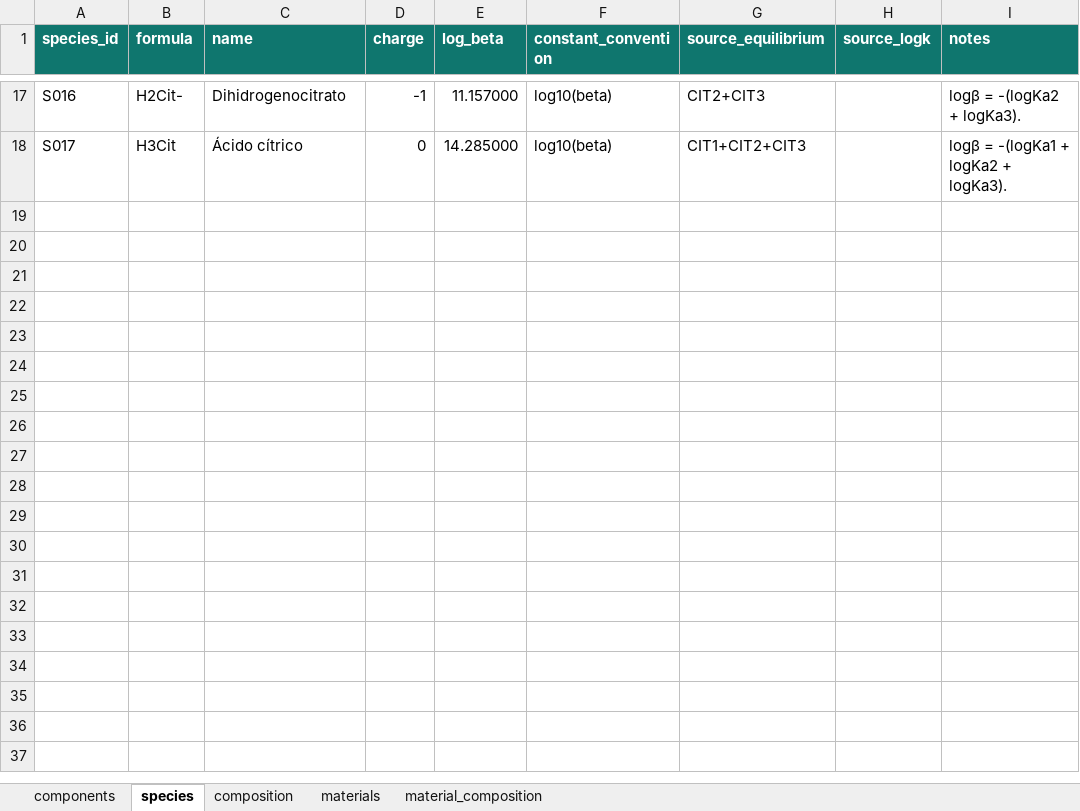
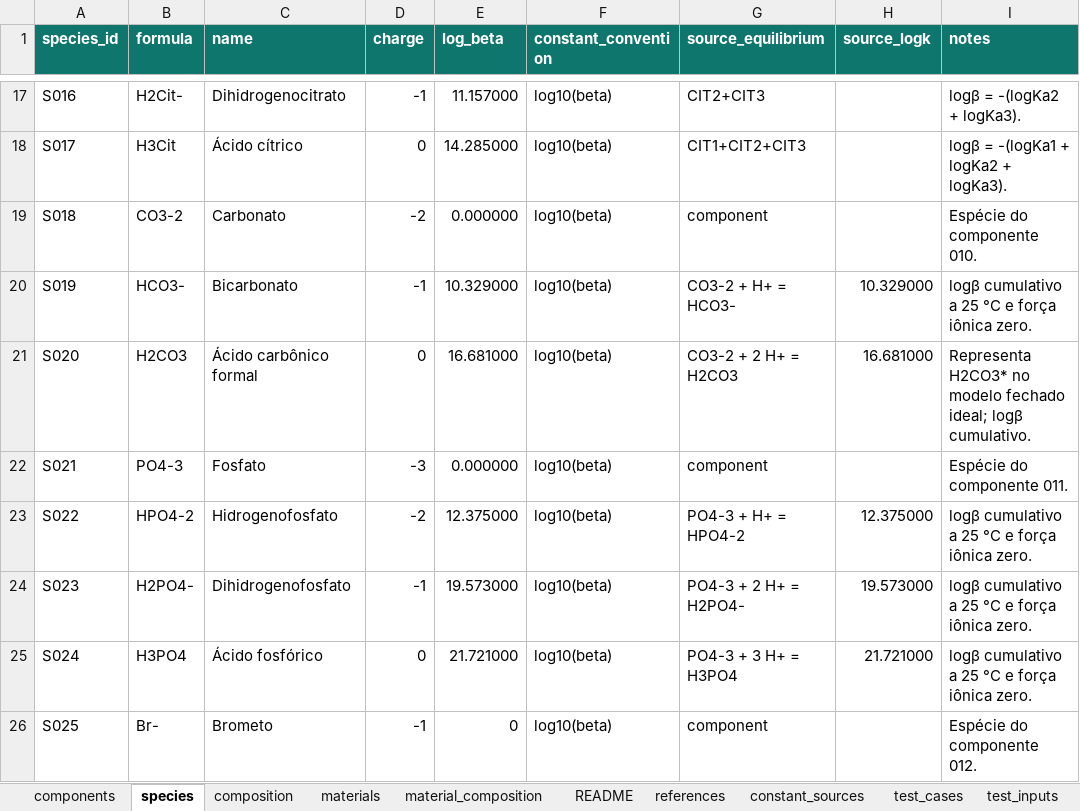
Before and after one commit to kellenribeirovitor/doutorado-especiacao, an Excel workbook: data/base_componentes.xlsx, sheet species, drawn as a sheet; only a part is shown, gaps mark what is left out; values as stored, in another font and other column widths than the file's, no borders; table styles not drawn; the diff names each change by its address in the sheet, - before the commit and + after, or states it on an @@ line.

Commit message:
feat: add mixed species input and printable reports

```diff
--- a/data/base_componentes.xlsx (sheet species)
+++ b/data/base_componentes.xlsx (sheet species)
+sheet tab: README
+sheet tab: references
+sheet tab: constant_sources
+sheet tab: test_cases
+sheet tab: test_inputs
+row 19: S018 | CO3-2 | Carbonato | -2 | 0.000000 | log10(beta) | component |  | Espécie do componente 010.
+row 20: S019 | HCO3- | Bicarbonato | -1 | 10.329000 | log10(beta) | CO3-2 + H+ = HCO3- | 10.329000 | logβ cumulativo a 25 °C e força iônica zero.
+row 21: S020 | H2CO3 | Ácido carbônico formal | 0 | 16.681000 | log10(beta) | CO3-2 + 2 H+ = H2CO3 | 16.681000 | Representa H2CO3* no modelo fechado ideal; logβ cumulativo.
+row 22: S021 | PO4-3 | Fosfato | -3 | 0.000000 | log10(beta) | component |  | Espécie do componente 011.
+row 23: S022 | HPO4-2 | Hidrogenofosfato | -2 | 12.375000 | log10(beta) | PO4-3 + H+ = HPO4-2 | 12.375000 | logβ cumulativo a 25 °C e força iônica zero.
+row 24: S023 | H2PO4- | Dihidrogenofosfato | -1 | 19.573000 | log10(beta) | PO4-3 + 2 H+ = H2PO4- | 19.573000 | logβ cumulativo a 25 °C e força iônica zero.
+row 25: S024 | H3PO4 | Ácido fosfórico | 0 | 21.721000 | log10(beta) | PO4-3 + 3 H+ = H3PO4 | 21.721000 | logβ cumulativo a 25 °C e força iônica zero.
+row 26: S025 | Br- | Brometo | -1 | 0 | log10(beta) | component |  | Espécie do componente 012.
```
Also changed, not shown: sheet material_composition, sheet materials, sheet composition, sheet components, other sheet tabs, 18 other files.
